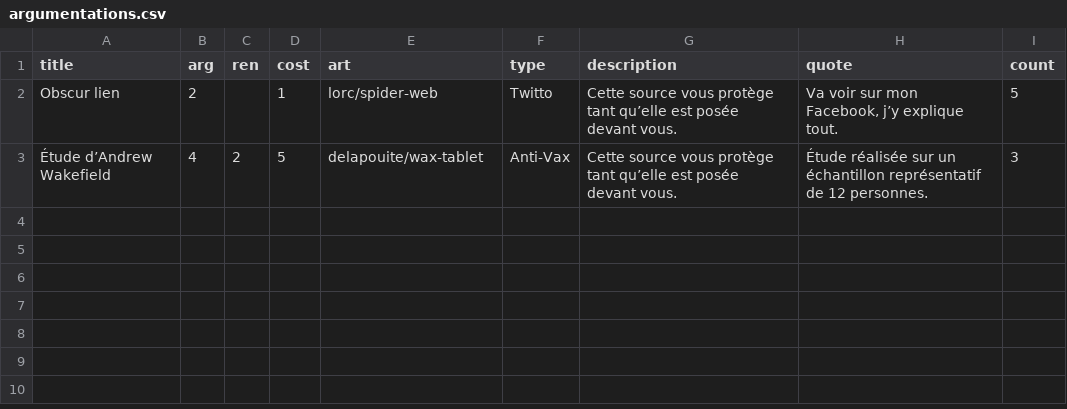
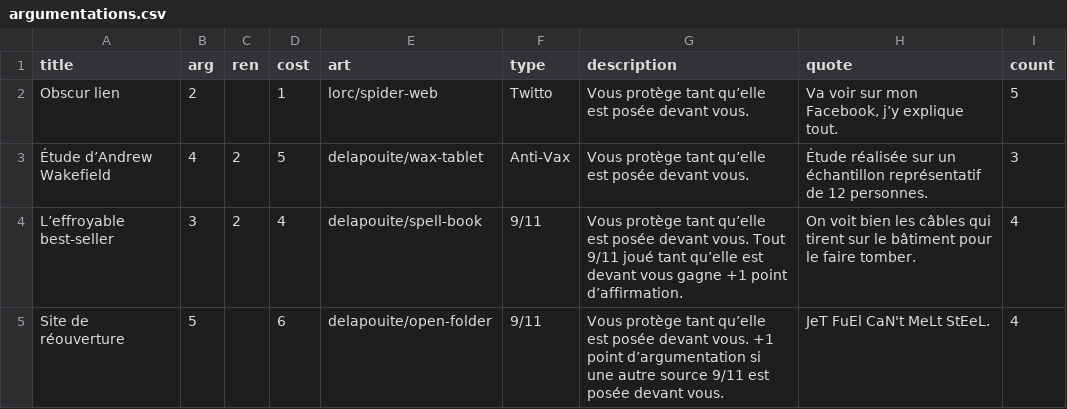
Before and after one commit to satabin/shitstorm, a CSV file: data/argumentations.csv, drawn as a sheet.

```diff
--- a/data/argumentations.csv
+++ b/data/argumentations.csv
@@ -1,3 +1,5 @@
 title,arg,ren,cost,art,type,description,quote,count
-Obscur lien,2,,1,lorc/spider-web,Twitto,"Cette source vous protège tant qu’elle est posée devant vous.","Va voir sur mon Facebook, j’y explique tout.",5
-Étude d’Andrew Wakefield,4,2,5,delapouite/wax-tablet,Anti-Vax,"Cette source vous protège tant qu’elle est posée devant vous.","Étude réalisée sur un échantillon représentatif de 12 personnes.",3
+"Obscur lien",2,,1,lorc/spider-web,Twitto,"Vous protège tant qu’elle est posée devant vous.","Va voir sur mon Facebook, j’y explique tout.",5
+"Étude d’Andrew Wakefield",4,2,5,delapouite/wax-tablet,Anti-Vax,"Vous protège tant qu’elle est posée devant vous.","Étude réalisée sur un échantillon représentatif de 12 personnes.",3
+"L’effroyable best-seller",3,2,4,delapouite/spell-book,"9/11","Vous protège tant qu’elle est posée devant vous. Tout 9/11 joué tant qu’elle est devant vous gagne +1 point d’affirmation.","On voit bien les câbles qui tirent sur le bâtiment pour le faire tomber.",4
+"Site de réouverture",5,,6,delapouite/open-folder,"9/11","Vous protège tant qu’elle est posée devant vous. +1 point d’argumentation si une autre source 9/11 est posée devant vous.","JeT FuEl CaN't MeLt StEeL.",4
```
Also changed, not shown: data/affirmations.csv, 1 other file.
